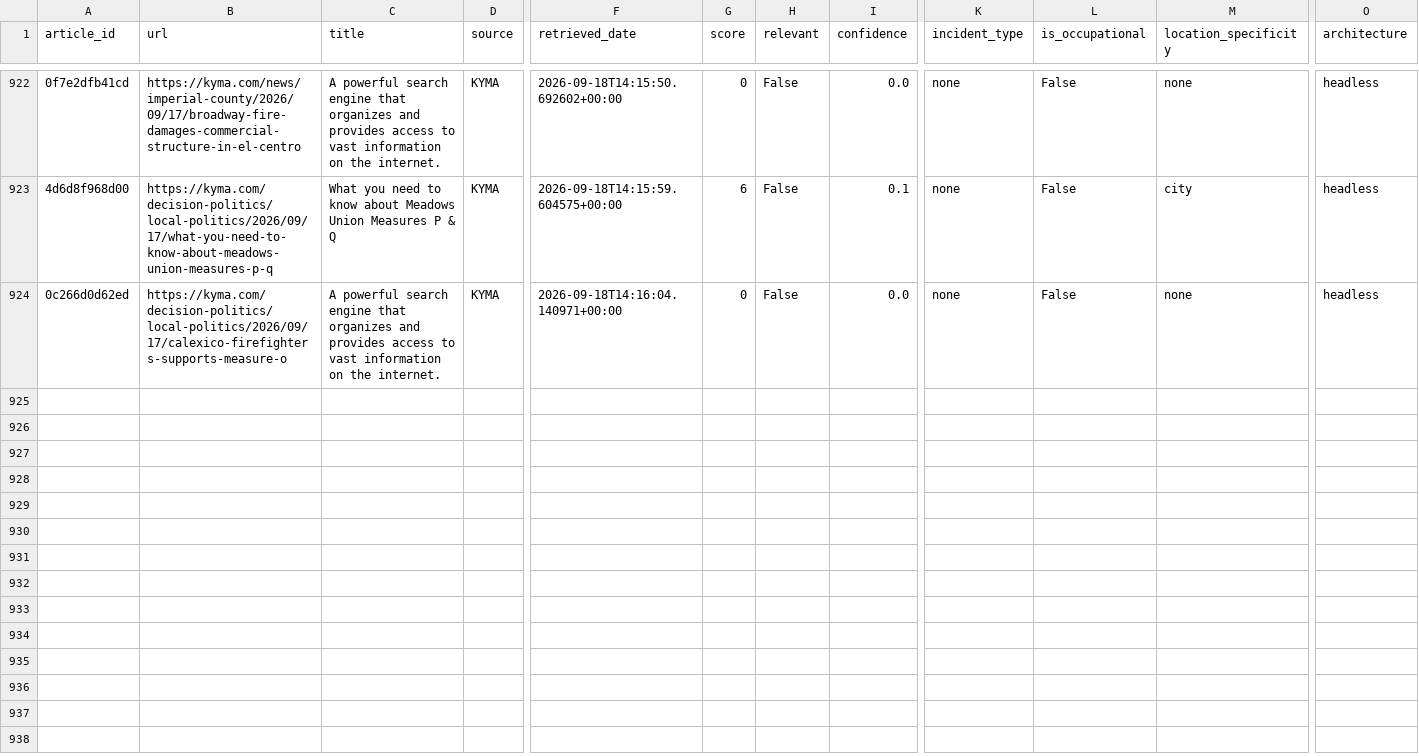
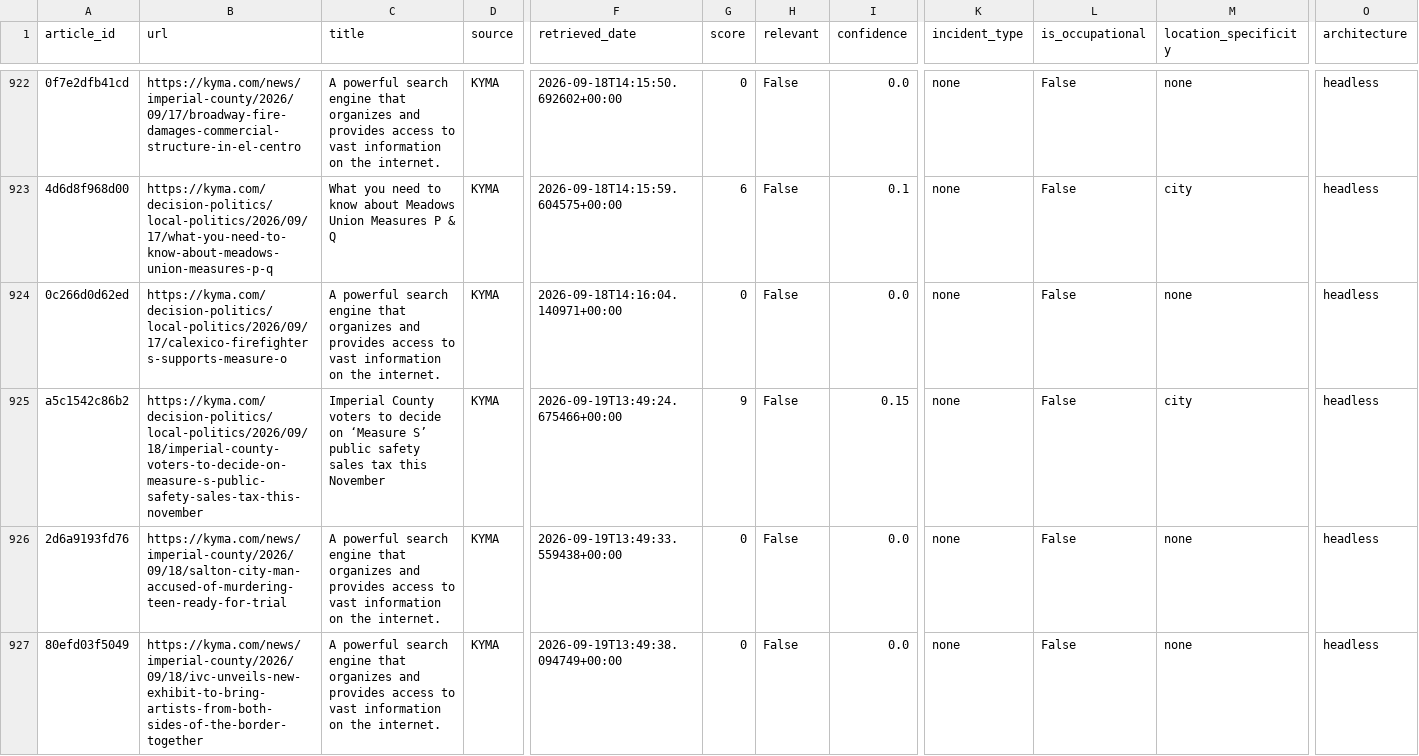
Before and after one commit to theaenache/4branch-iv-heatwatch, a CSV file: data/headless_scored.csv, drawn as a sheet; only a part is shown, gaps mark what is left out; rows hold the shown columns only; the diff covers the shown part only; the diff names each change by its address in the sheet, - before the commit and + after, or states it on an @@ line.

```diff
--- a/data/headless_scored.csv
+++ b/data/headless_scored.csv
+row 925: a5c1542c86b2 | https://kyma.com/decision-politics/local-politics/2026/09/18/imperial-county-voters-to-decide-on-measure-s-public-safety-sales-tax-this-november | Imperial County voters to decide on ‘Measure S’ public safety sales tax this November | KYMA | 2026-09-19T13:49:24.675466+00:00 | 9 | False | 0.15 | none | False | city | headless
+row 926: 2d6a9193fd76 | https://kyma.com/news/imperial-county/2026/09/18/salton-city-man-accused-of-murdering-teen-ready-for-trial | A powerful search engine that organizes and provides access to vast information on the internet. | KYMA | 2026-09-19T13:49:33.559438+00:00 | 0 | False | 0.0 | none | False | none | headless
+row 927: 80efd03f5049 | https://kyma.com/news/imperial-county/2026/09/18/ivc-unveils-new-exhibit-to-bring-artists-from-both-sides-of-the-border-together | A powerful search engine that organizes and provides access to vast information on the internet. | KYMA | 2026-09-19T13:49:38.094749+00:00 | 0 | False | 0.0 | none | False | none | headless
```
Also changed, not shown: 8 added rows elsewhere in this file, data/llm_scored.csv, 2 other files.
